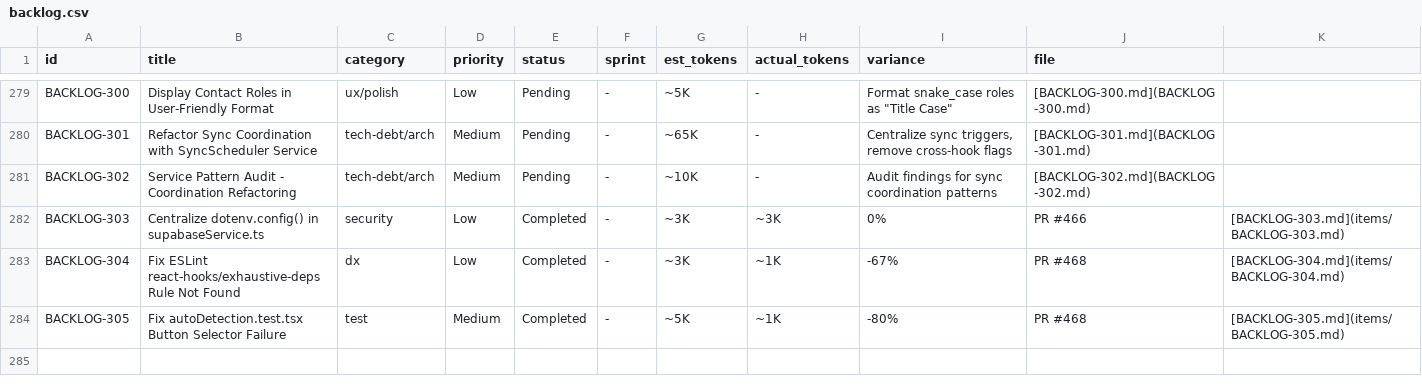
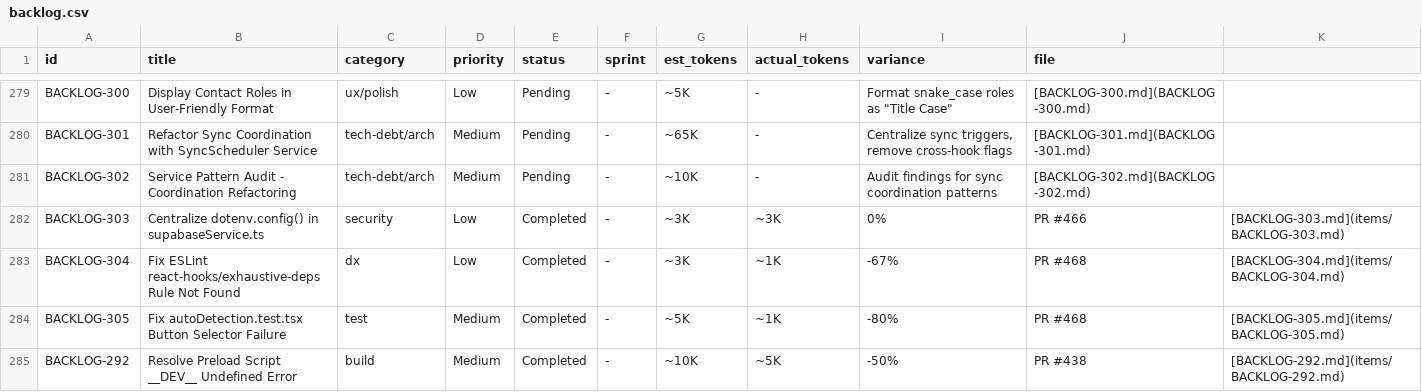
Before and after one commit to 5hdaniel/Mad, a CSV file: .claude/plans/backlog/data/backlog.csv, drawn as a sheet; only a part is shown, gaps mark what is left out; the diff names each change by its address in the sheet, - before the commit and + after, or states it on an @@ line.

```diff
--- a/.claude/plans/backlog/data/backlog.csv
+++ b/.claude/plans/backlog/data/backlog.csv
+row 285: BACKLOG-292 | Resolve Preload Script __DEV__ Undefined Error | build | Medium | Completed | - | ~10K | ~5K | -50% | PR #438 | [BACKLOG-292.md](items/BACKLOG-292.md)
```
Also changed, not shown: .claude/plans/backlog/data/changelog.csv, 2 other files.
